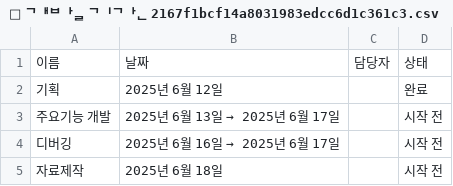
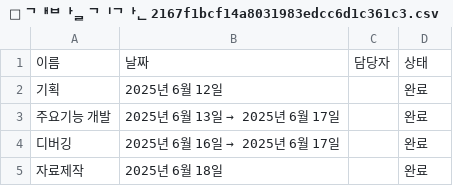
Before and after one commit to immy0815/1Daily, a CSV file: Images/📅 개발 기간 2167f1bcf14a8031983edcc6d1c361c3.csv, drawn as a sheet.

Commit message:
[fix] Fixed Readme File

```diff
--- a/Images/📅 개발 기간 2167f1bcf14a8031983edcc6d1c361c3.csv
+++ b/Images/📅 개발 기간 2167f1bcf14a8031983edcc6d1c361c3.csv
@@ -2,4 +2,4 @@
 기획,2025년 6월 12일,,완료
-주요기능 개발,2025년 6월 13일 → 2025년 6월 17일,,시작 전
-디버깅,2025년 6월 16일 → 2025년 6월 17일,,시작 전
-자료제작,2025년 6월 18일,,시작 전
+주요기능 개발,2025년 6월 13일 → 2025년 6월 17일,,완료
+디버깅,2025년 6월 16일 → 2025년 6월 17일,,완료
+자료제작,2025년 6월 18일,,완료
```
